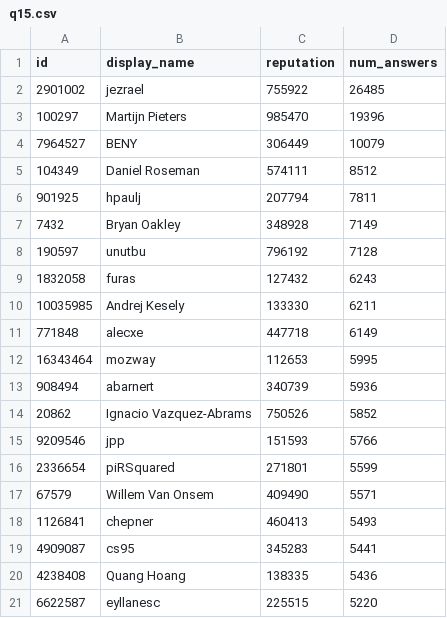
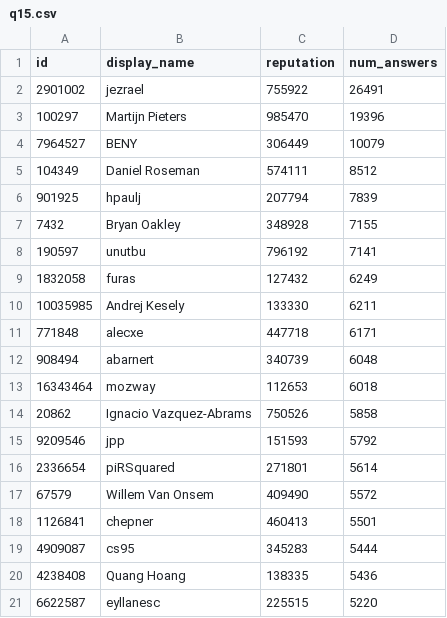
Before and after one commit to tzhou19/W4121_DatabaseSystem, a CSV file: HW1/q15.csv, drawn as a sheet.

```diff
--- a/HW1/q15.csv
+++ b/HW1/q15.csv
@@ -1,3 +1,3 @@
 id,display_name,reputation,num_answers
-2901002,jezrael,755922,26485
+2901002,jezrael,755922,26491
 100297,Martijn Pieters,985470,19396
@@ -5,16 +5,16 @@ id,display_name,reputation,num_answers
 104349,Daniel Roseman,574111,8512
-901925,hpaulj,207794,7811
-7432,Bryan Oakley,348928,7149
-190597,unutbu,796192,7128
-1832058,furas,127432,6243
+901925,hpaulj,207794,7839
+7432,Bryan Oakley,348928,7155
+190597,unutbu,796192,7141
+1832058,furas,127432,6249
 10035985,Andrej Kesely,133330,6211
-771848,alecxe,447718,6149
-16343464,mozway,112653,5995
-908494,abarnert,340739,5936
-20862,Ignacio Vazquez-Abrams,750526,5852
-9209546,jpp,151593,5766
-2336654,piRSquared,271801,5599
-67579,Willem Van Onsem,409490,5571
-1126841,chepner,460413,5493
-4909087,cs95,345283,5441
+771848,alecxe,447718,6171
+908494,abarnert,340739,6048
+16343464,mozway,112653,6018
+20862,Ignacio Vazquez-Abrams,750526,5858
+9209546,jpp,151593,5792
+2336654,piRSquared,271801,5614
+67579,Willem Van Onsem,409490,5572
+1126841,chepner,460413,5501
+4909087,cs95,345283,5444
 4238408,Quang Hoang,138335,5436
```
Also changed, not shown: 4 other files.
